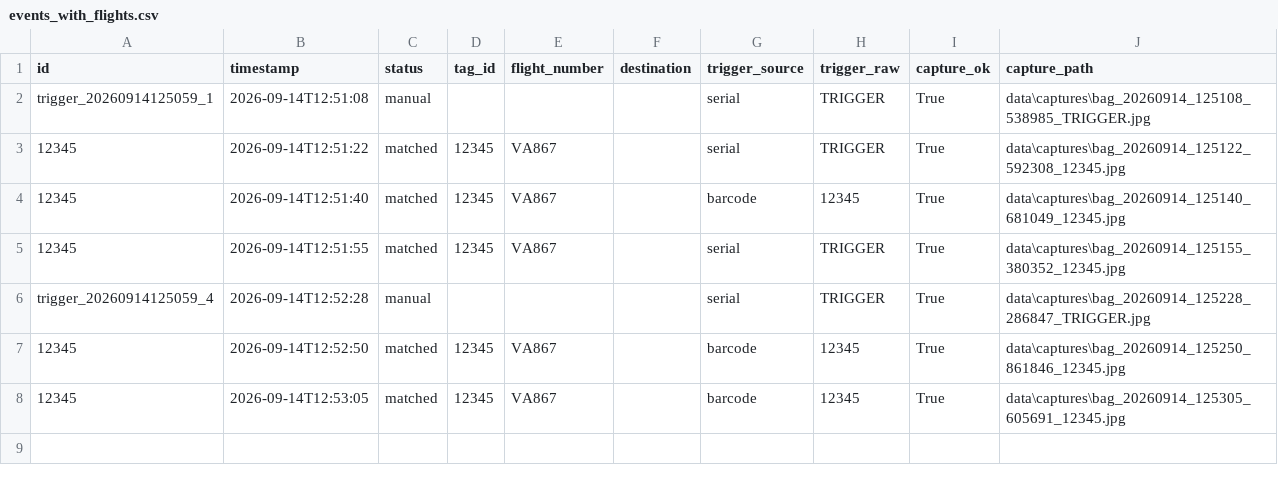
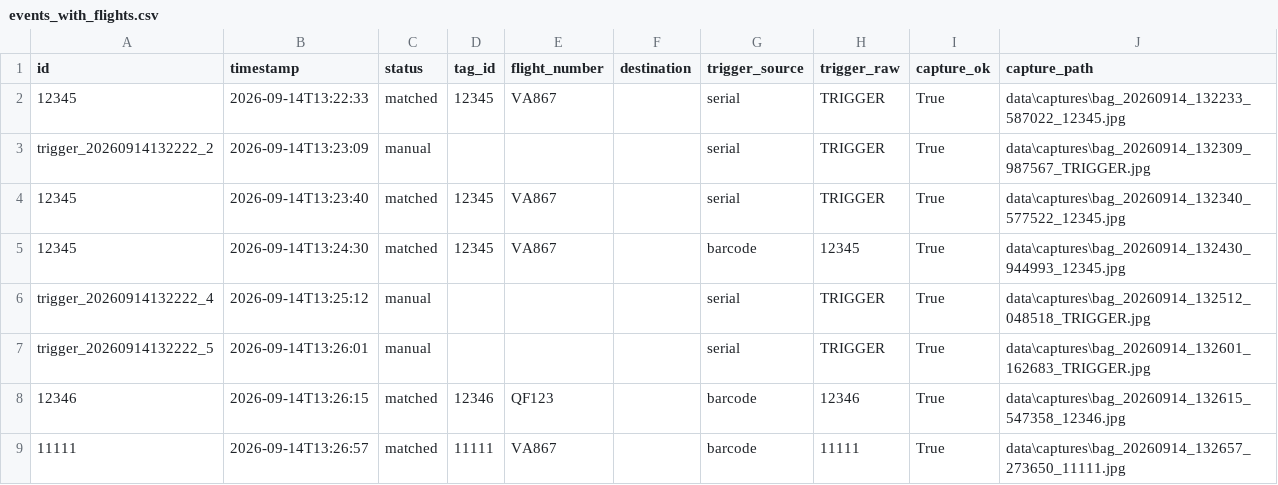
Before and after one commit to Jun-Je0ng/DMMS, a CSV file: data/events_with_flights.csv, drawn as a sheet.

```diff
--- a/data/events_with_flights.csv
+++ b/data/events_with_flights.csv
@@ -1,8 +1,9 @@
 id,timestamp,status,tag_id,flight_number,destination,trigger_source,trigger_raw,capture_ok,capture_path
-trigger_20260914125059_1,2026-09-14T12:51:08,manual,,,,serial,TRIGGER,True,data\captures\bag_20260914_125108_538985_TRIGGER.jpg
-12345,2026-09-14T12:51:22,matched,12345,VA867,,serial,TRIGGER,True,data\captures\bag_20260914_125122_592308_12345.jpg
-12345,2026-09-14T12:51:40,matched,12345,VA867,,barcode,12345,True,data\captures\bag_20260914_125140_681049_12345.jpg
-12345,2026-09-14T12:51:55,matched,12345,VA867,,serial,TRIGGER,True,data\captures\bag_20260914_125155_380352_12345.jpg
-trigger_20260914125059_4,2026-09-14T12:52:28,manual,,,,serial,TRIGGER,True,data\captures\bag_20260914_125228_286847_TRIGGER.jpg
-12345,2026-09-14T12:52:50,matched,12345,VA867,,barcode,12345,True,data\captures\bag_20260914_125250_861846_12345.jpg
-12345,2026-09-14T12:53:05,matched,12345,VA867,,barcode,12345,True,data\captures\bag_20260914_125305_605691_12345.jpg
+12345,2026-09-14T13:22:33,matched,12345,VA867,,serial,TRIGGER,True,data\captures\bag_20260914_132233_587022_12345.jpg
+trigger_20260914132222_2,2026-09-14T13:23:09,manual,,,,serial,TRIGGER,True,data\captures\bag_20260914_132309_987567_TRIGGER.jpg
+12345,2026-09-14T13:23:40,matched,12345,VA867,,serial,TRIGGER,True,data\captures\bag_20260914_132340_577522_12345.jpg
+12345,2026-09-14T13:24:30,matched,12345,VA867,,barcode,12345,True,data\captures\bag_20260914_132430_944993_12345.jpg
+trigger_20260914132222_4,2026-09-14T13:25:12,manual,,,,serial,TRIGGER,True,data\captures\bag_20260914_132512_048518_TRIGGER.jpg
+trigger_20260914132222_5,2026-09-14T13:26:01,manual,,,,serial,TRIGGER,True,data\captures\bag_20260914_132601_162683_TRIGGER.jpg
+12346,2026-09-14T13:26:15,matched,12346,QF123,,barcode,12346,True,data\captures\bag_20260914_132615_547358_12346.jpg
+11111,2026-09-14T13:26:57,matched,11111,VA867,,barcode,11111,True,data\captures\bag_20260914_132657_273650_11111.jpg
```
Also changed, not shown: 36 other files.
